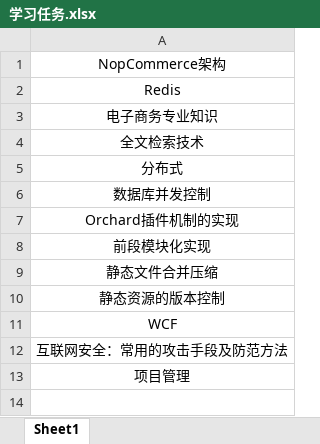
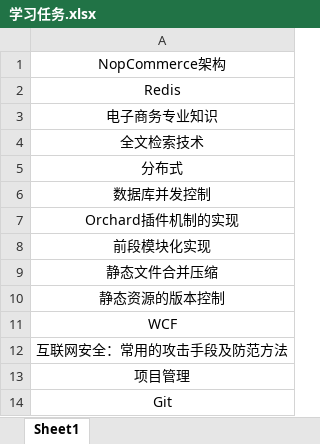
Before and after one commit to w-g/Practice, an Excel workbook: Documents/学习任务.xlsx, sheet Sheet1, drawn as a sheet; values as stored, in another font and other column widths than the file's, no borders; the diff names each change by its address in the sheet, - before the commit and + after, or states it on an @@ line.

```diff
--- a/Documents/学习任务.xlsx (sheet Sheet1)
+++ b/Documents/学习任务.xlsx (sheet Sheet1)
+row 14: Git
```
Also changed, not shown: Documents/工作日记.xlsx, 2 other files.
